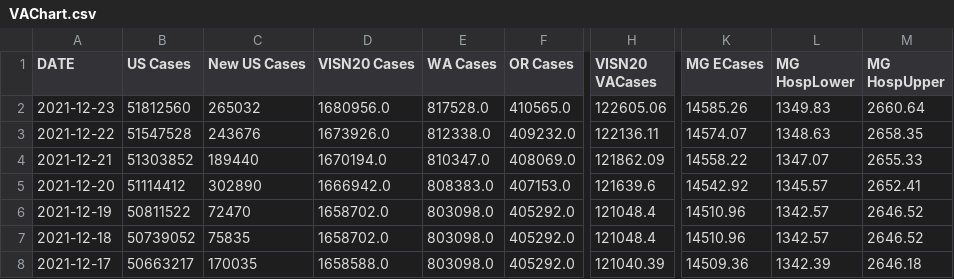
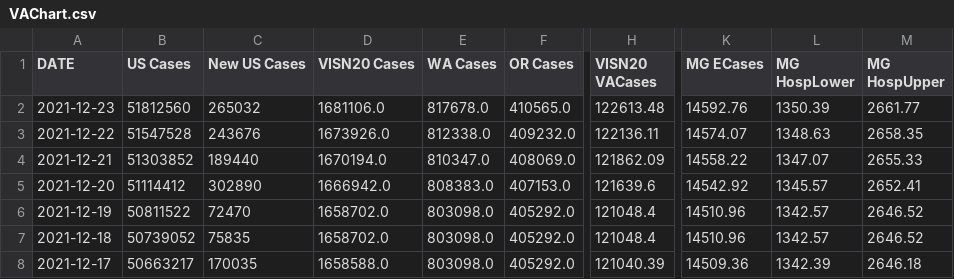
Before and after one commit to Sharma6614/VACCTTest, a CSV file: VAChart.csv, drawn as a sheet; only a part is shown, gaps mark what is left out; the diff names each change by its address in the sheet, - before the commit and + after, or states it on an @@ line.

```diff
--- a/VAChart.csv
+++ b/VAChart.csv
-D2 (VISN20 Cases): 1680956.0
+D2 (VISN20 Cases): 1681106.0
-E2 (WA Cases): 817528.0
+E2 (WA Cases): 817678.0
-H2 (VISN20 VACases): 122605.06
+H2 (VISN20 VACases): 122613.48
-K2 (MG ECases): 14585.26
+K2 (MG ECases): 14592.76
-L2 (MG HospLower): 1349.83
+L2 (MG HospLower): 1350.39
-M2 (MG HospUpper): 2660.64
+M2 (MG HospUpper): 2661.77
```
Also changed, not shown: CCTVAChart2.csv, CountyVACOVID.csv.
